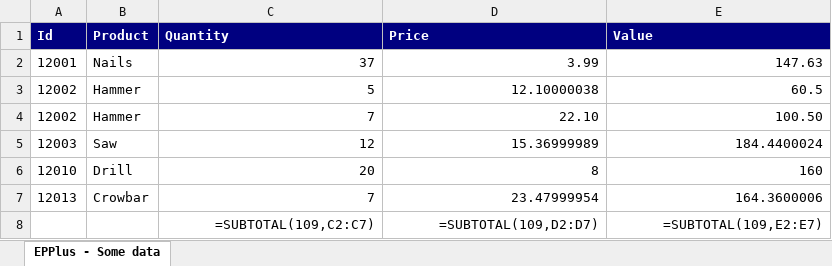
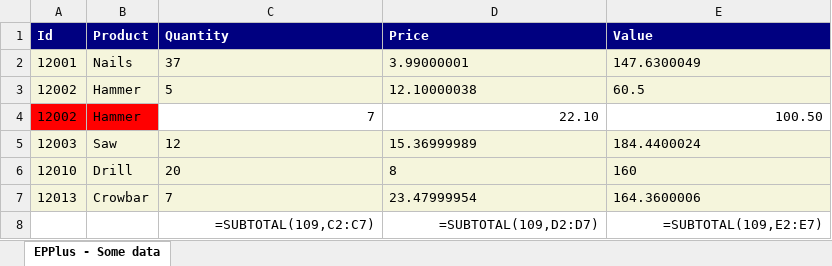
Before and after one commit to iAJTin/iExportEngine, an Excel workbook: source/samples/export/iTin.Export.Queries.SqlServerCeSample/output/sample9x/fromconfigfile/sample90-file.xlsx, sheet EPPlus - Some data, drawn as a sheet; values as stored, in another font and other column widths than the file's, no borders; formulas without a stored value are shown as written; the diff names each change by its address in the sheet, - before the commit and + after, or states it on an @@ line.

```diff
--- a/source/samples/export/iTin.Export.Queries.SqlServerCeSample/output/sample9x/fromconfigfile/sample90-file.xlsx (sheet EPPlus - Some data)
+++ b/source/samples/export/iTin.Export.Queries.SqlServerCeSample/output/sample9x/fromconfigfile/sample90-file.xlsx (sheet EPPlus - Some data)
-A2:E3 fill: none
+A2:E3 fill: #F5F5DC
-C2:E3 alignment: right
+C2:E3 alignment: left
-D2 (Price): 3.99
+D2 (Price): 3.99000001
-E2 (Value): 147.63
+E2 (Value): 147.6300049
-A4:B4 fill: none
+A4:B4 fill: #FF0000
-A5:E7 fill: none
+A5:E7 fill: #F5F5DC
-C5:E7 alignment: right
+C5:E7 alignment: left
```
Also changed, not shown: source/samples/export/iTin.Export.Queries.SqlServerCeSample/output/sample9x/fromconfigfile/._sample90-file.xlsx, 4 other files.
